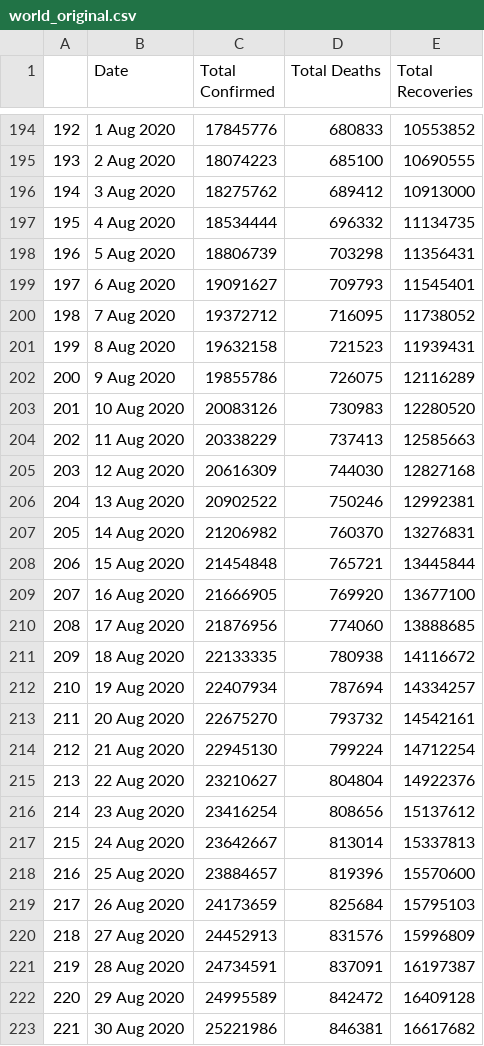
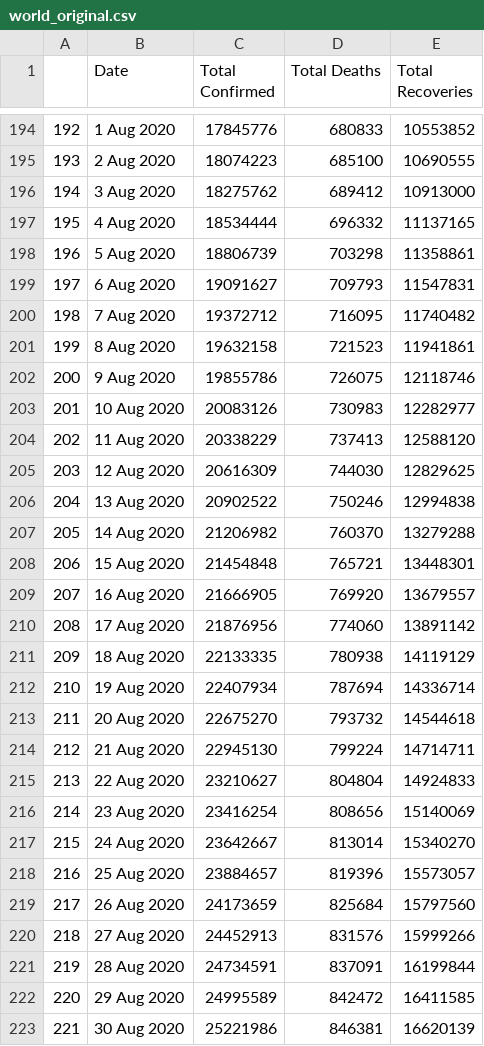
Before and after one commit to abhijitshow07/COVID-19-TRACKER, a CSV file: data/world_original.csv, drawn as a sheet; only a part is shown, gaps mark what is left out; the diff covers the shown part only.

```diff
--- a/data/world_original.csv
+++ b/data/world_original.csv
@@ -196,28 +196,28 @@
 194,3 Aug 2020,18275762,689412,10913000
-195,4 Aug 2020,18534444,696332,11134735
-196,5 Aug 2020,18806739,703298,11356431
-197,6 Aug 2020,19091627,709793,11545401
-198,7 Aug 2020,19372712,716095,11738052
-199,8 Aug 2020,19632158,721523,11939431
-200,9 Aug 2020,19855786,726075,12116289
-201,10 Aug 2020,20083126,730983,12280520
-202,11 Aug 2020,20338229,737413,12585663
-203,12 Aug 2020,20616309,744030,12827168
-204,13 Aug 2020,20902522,750246,12992381
-205,14 Aug 2020,21206982,760370,13276831
-206,15 Aug 2020,21454848,765721,13445844
-207,16 Aug 2020,21666905,769920,13677100
-208,17 Aug 2020,21876956,774060,13888685
-209,18 Aug 2020,22133335,780938,14116672
-210,19 Aug 2020,22407934,787694,14334257
-211,20 Aug 2020,22675270,793732,14542161
-212,21 Aug 2020,22945130,799224,14712254
-213,22 Aug 2020,23210627,804804,14922376
-214,23 Aug 2020,23416254,808656,15137612
-215,24 Aug 2020,23642667,813014,15337813
-216,25 Aug 2020,23884657,819396,15570600
-217,26 Aug 2020,24173659,825684,15795103
-218,27 Aug 2020,24452913,831576,15996809
-219,28 Aug 2020,24734591,837091,16197387
-220,29 Aug 2020,24995589,842472,16409128
-221,30 Aug 2020,25221986,846381,16617682
+195,4 Aug 2020,18534444,696332,11137165
+196,5 Aug 2020,18806739,703298,11358861
+197,6 Aug 2020,19091627,709793,11547831
+198,7 Aug 2020,19372712,716095,11740482
+199,8 Aug 2020,19632158,721523,11941861
+200,9 Aug 2020,19855786,726075,12118746
+201,10 Aug 2020,20083126,730983,12282977
+202,11 Aug 2020,20338229,737413,12588120
+203,12 Aug 2020,20616309,744030,12829625
+204,13 Aug 2020,20902522,750246,12994838
+205,14 Aug 2020,21206982,760370,13279288
+206,15 Aug 2020,21454848,765721,13448301
+207,16 Aug 2020,21666905,769920,13679557
+208,17 Aug 2020,21876956,774060,13891142
+209,18 Aug 2020,22133335,780938,14119129
+210,19 Aug 2020,22407934,787694,14336714
+211,20 Aug 2020,22675270,793732,14544618
+212,21 Aug 2020,22945130,799224,14714711
+213,22 Aug 2020,23210627,804804,14924833
+214,23 Aug 2020,23416254,808656,15140069
+215,24 Aug 2020,23642667,813014,15340270
+216,25 Aug 2020,23884657,819396,15573057
+217,26 Aug 2020,24173659,825684,15797560
+218,27 Aug 2020,24452913,831576,15999266
+219,28 Aug 2020,24734591,837091,16199844
+220,29 Aug 2020,24995589,842472,16411585
+221,30 Aug 2020,25221986,846381,16620139
```
Also changed, not shown: 3 added rows and 72 edited cells elsewhere in this file, data/country_wise_cases.csv, data/country_wise_deaths.csv, 32 other files.
